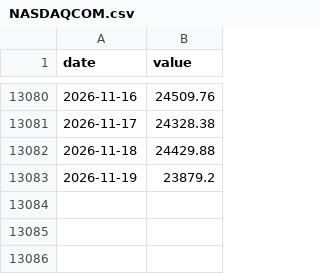
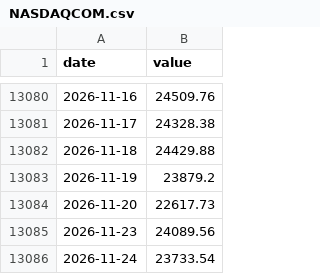
Before and after one commit to Janine1217/us-business-cycle-tracker, a CSV file: data/series/NASDAQCOM.csv, drawn as a sheet; only a part is shown, gaps mark what is left out; the diff names each change by its address in the sheet, - before the commit and + after, or states it on an @@ line.

```diff
--- a/data/series/NASDAQCOM.csv
+++ b/data/series/NASDAQCOM.csv
+row 13084: 2026-11-20 | 22617.73
+row 13085: 2026-11-23 | 24089.56
+row 13086: 2026-11-24 | 23733.54
```
Also changed, not shown: data/series/BAA10Y.csv, data/series/DFF.csv, 13 other files.
